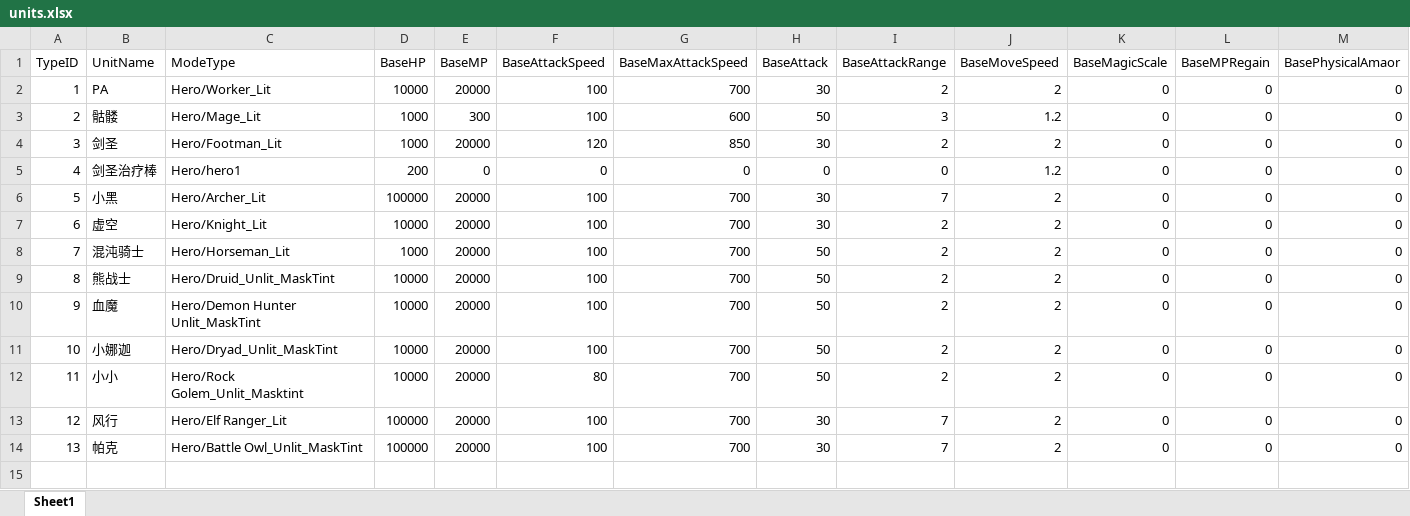
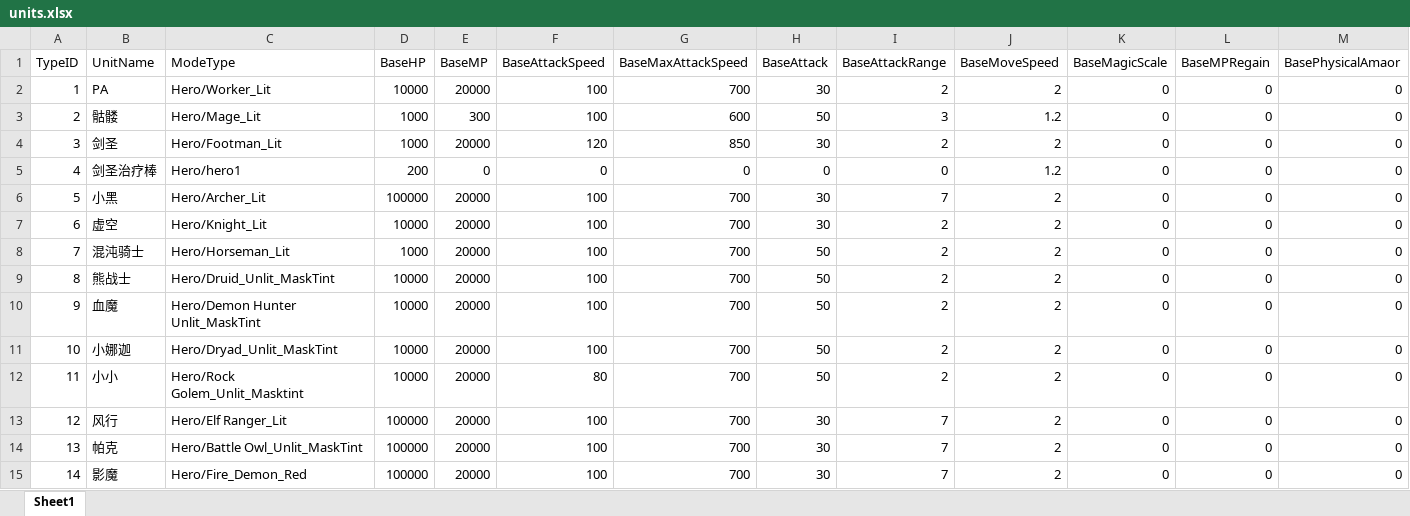
Before and after one commit to lvshiling/dotanet, an Excel workbook: bin/conf/units.xlsx, sheet Sheet1, drawn as a sheet; only a part is shown; values as stored, in another font and other column widths than the file's, no borders; rows hold the shown columns only; the diff names each change by its address in the sheet, - before the commit and + after, or states it on an @@ line.

Commit message:
影魔单位

```diff
--- a/bin/conf/units.xlsx (sheet Sheet1)
+++ b/bin/conf/units.xlsx (sheet Sheet1)
+row 15: 14 | 影魔 | Hero/Fire_Demon_Red | 100000 | 20000 | 100 | 700 | 30 | 7 | 2 | 0 | 0 | 0
```
